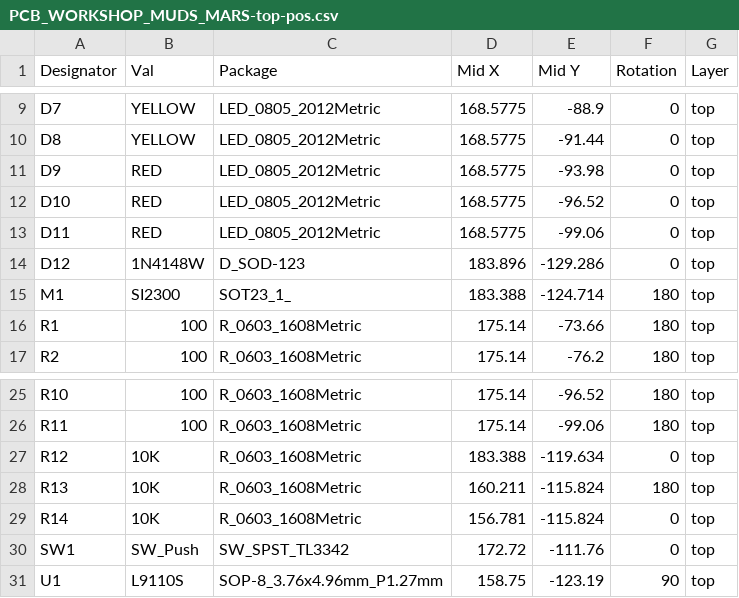
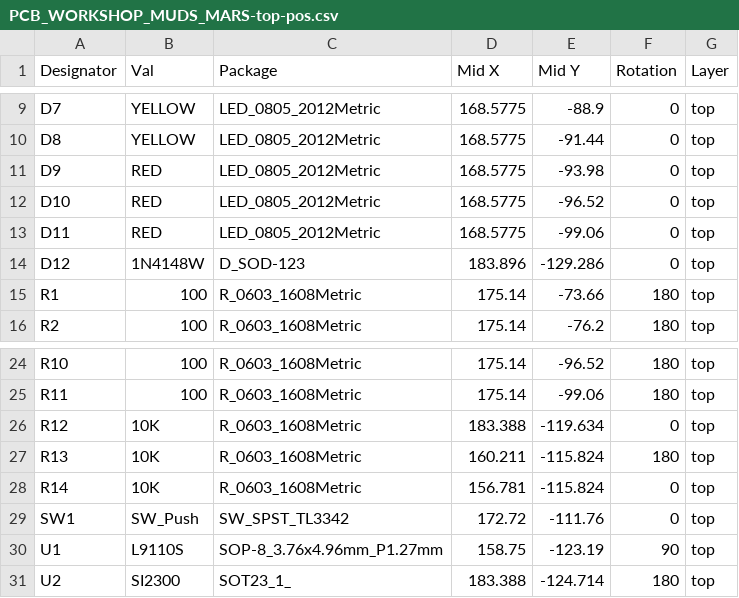
Before and after one commit to Macquarie-Aerospace-Rover-Society/PCB-workshop, a CSV file: out/PCB_WORKSHOP_MUDS_MARS-top-pos.csv, drawn as a sheet; only a part is shown, gaps mark what is left out; removed rows and columns are numbered as before the commit, all else as after; the diff names each change by its address in the sheet, - before the commit and + after, or states it on an @@ line.

```diff
--- a/out/PCB_WORKSHOP_MUDS_MARS-top-pos.csv
+++ b/out/PCB_WORKSHOP_MUDS_MARS-top-pos.csv
-row 15: M1 | SI2300 | SOT23_1_ | 183.388 | -124.714 | 180 | top
+row 31: U2 | SI2300 | SOT23_1_ | 183.388 | -124.714 | 180 | top
```
Also changed, not shown: out/BOM.csv, 5 other files.
